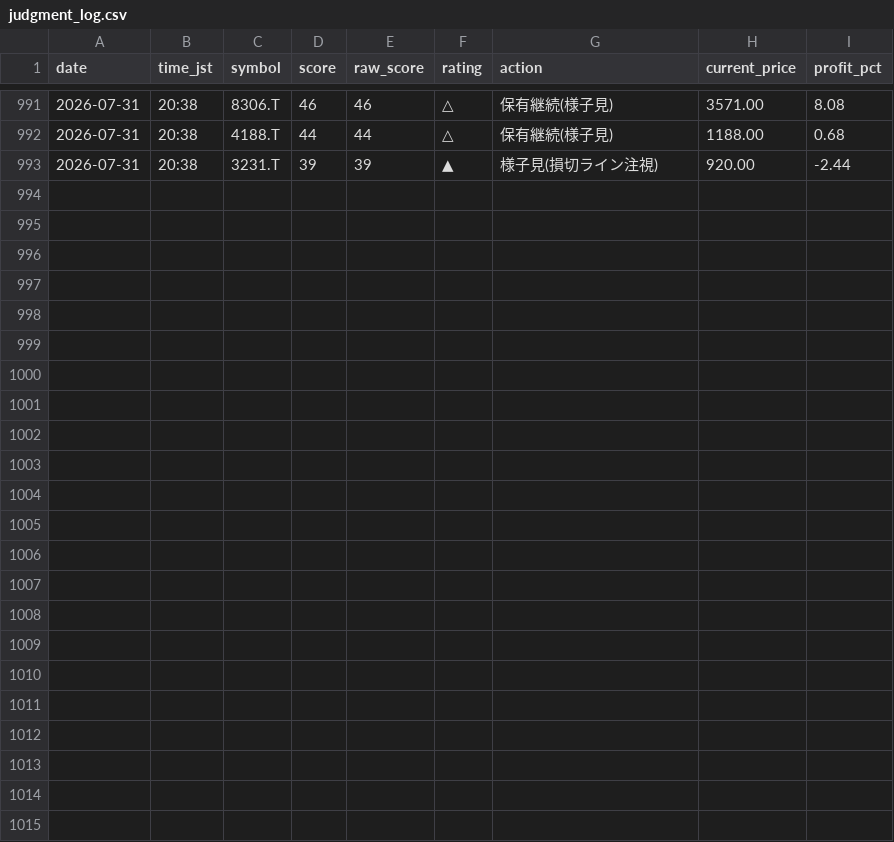
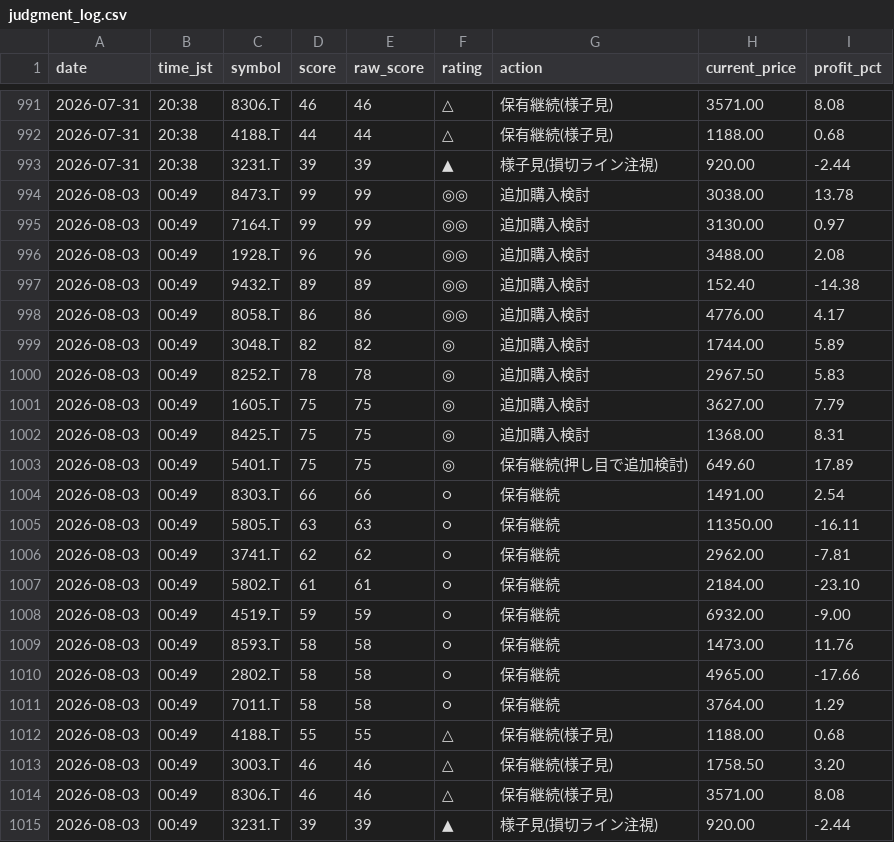
Before and after one commit to Maruko27o/stock-portfolio-analyzer, a CSV file: data/judgment_log.csv, drawn as a sheet; only a part is shown, gaps mark what is left out; the diff names each change by its address in the sheet, - before the commit and + after, or states it on an @@ line.

```diff
--- a/data/judgment_log.csv
+++ b/data/judgment_log.csv
+row 994: 2026-08-03 | 00:49 | 8473.T | 99 | 99 | ◎◎ | 追加購入検討 | 3038.00 | 13.78
+row 995: 2026-08-03 | 00:49 | 7164.T | 99 | 99 | ◎◎ | 追加購入検討 | 3130.00 | 0.97
+row 996: 2026-08-03 | 00:49 | 1928.T | 96 | 96 | ◎◎ | 追加購入検討 | 3488.00 | 2.08
+row 997: 2026-08-03 | 00:49 | 9432.T | 89 | 89 | ◎◎ | 追加購入検討 | 152.40 | -14.38
+row 998: 2026-08-03 | 00:49 | 8058.T | 86 | 86 | ◎◎ | 追加購入検討 | 4776.00 | 4.17
+row 999: 2026-08-03 | 00:49 | 3048.T | 82 | 82 | ◎ | 追加購入検討 | 1744.00 | 5.89
+row 1000: 2026-08-03 | 00:49 | 8252.T | 78 | 78 | ◎ | 追加購入検討 | 2967.50 | 5.83
+row 1001: 2026-08-03 | 00:49 | 1605.T | 75 | 75 | ◎ | 追加購入検討 | 3627.00 | 7.79
+row 1002: 2026-08-03 | 00:49 | 8425.T | 75 | 75 | ◎ | 追加購入検討 | 1368.00 | 8.31
+row 1003: 2026-08-03 | 00:49 | 5401.T | 75 | 75 | ◎ | 保有継続(押し目で追加検討) | 649.60 | 17.89
+row 1004: 2026-08-03 | 00:49 | 8303.T | 66 | 66 | ○ | 保有継続 | 1491.00 | 2.54
+row 1005: 2026-08-03 | 00:49 | 5805.T | 63 | 63 | ○ | 保有継続 | 11350.00 | -16.11
+row 1006: 2026-08-03 | 00:49 | 3741.T | 62 | 62 | ○ | 保有継続 | 2962.00 | -7.81
+row 1007: 2026-08-03 | 00:49 | 5802.T | 61 | 61 | ○ | 保有継続 | 2184.00 | -23.10
+row 1008: 2026-08-03 | 00:49 | 4519.T | 59 | 59 | ○ | 保有継続 | 6932.00 | -9.00
+row 1009: 2026-08-03 | 00:49 | 8593.T | 58 | 58 | ○ | 保有継続 | 1473.00 | 11.76
+row 1010: 2026-08-03 | 00:49 | 2802.T | 58 | 58 | ○ | 保有継続 | 4965.00 | -17.66
+row 1011: 2026-08-03 | 00:49 | 7011.T | 58 | 58 | ○ | 保有継続 | 3764.00 | 1.29
+row 1012: 2026-08-03 | 00:49 | 4188.T | 55 | 55 | △ | 保有継続(様子見) | 1188.00 | 0.68
+row 1013: 2026-08-03 | 00:49 | 3003.T | 46 | 46 | △ | 保有継続(様子見) | 1758.50 | 3.20
+row 1014: 2026-08-03 | 00:49 | 8306.T | 46 | 46 | △ | 保有継続(様子見) | 3571.00 | 8.08
+row 1015: 2026-08-03 | 00:49 | 3231.T | 39 | 39 | ▲ | 様子見(損切ライン注視) | 920.00 | -2.44
```
Also changed, not shown: data/subscore_log.csv.
